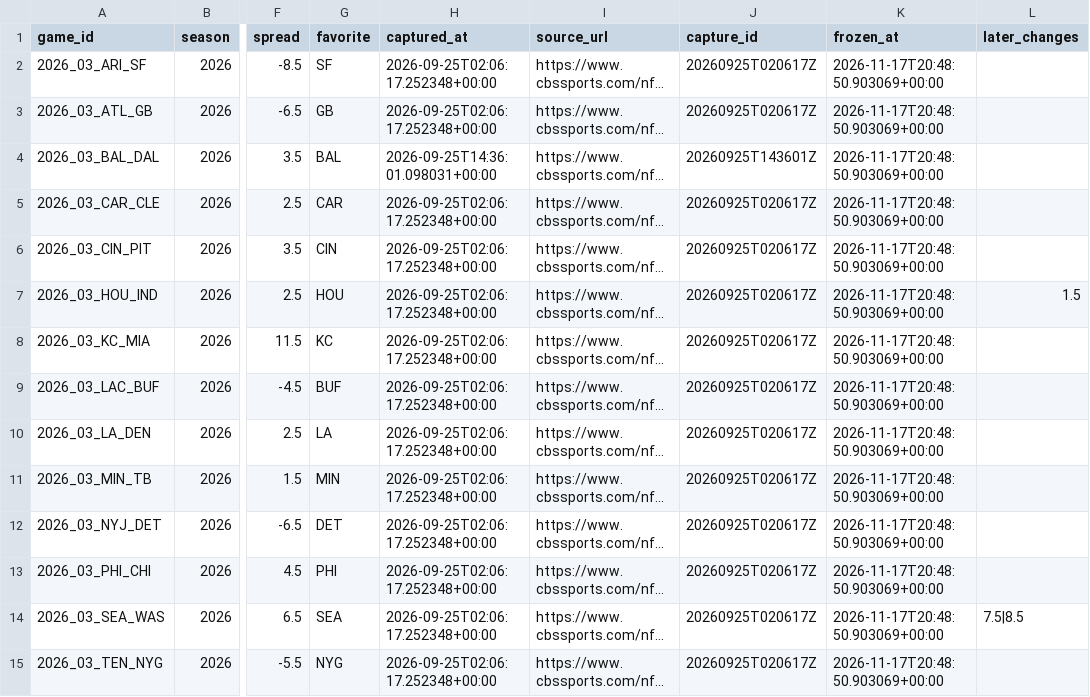
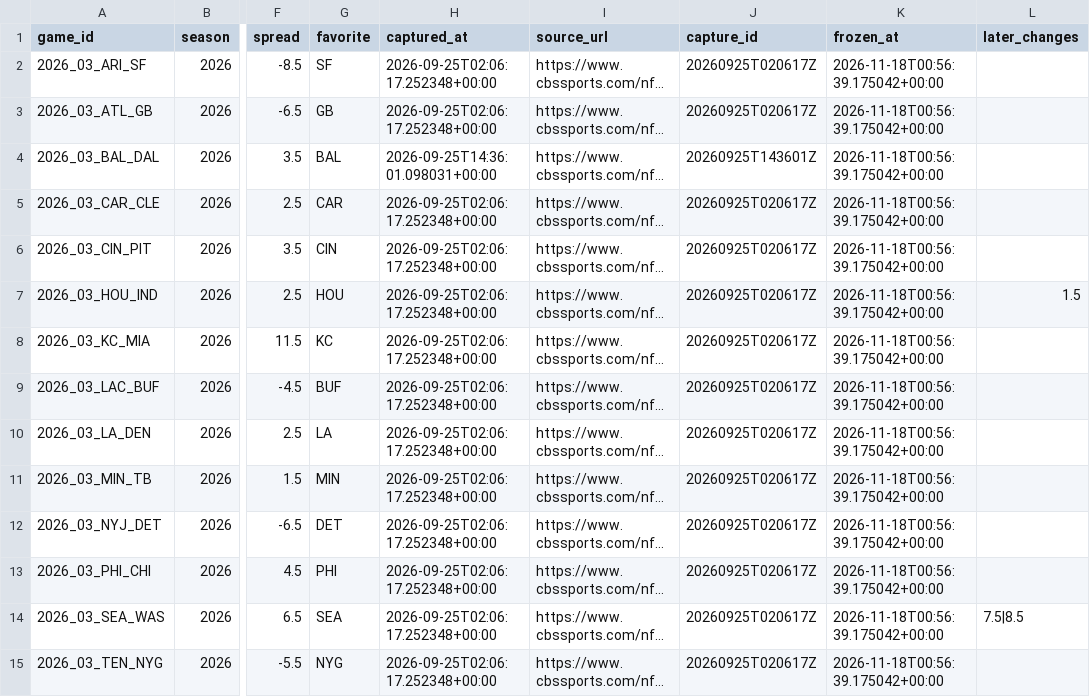
Before and after one commit to wbblanck/NFL_ATS, a CSV file: data/lines/cbs_open_frozen.csv, drawn as a sheet; only a part is shown, gaps mark what is left out; long unchanged cells end in …; the diff covers the shown part only; the diff names each change by its address in the sheet, - before the commit and + after, or states it on an @@ line.

Commit message:
lines: CBS capture 2026-11-18T00:56Z

```diff
--- a/data/lines/cbs_open_frozen.csv
+++ b/data/lines/cbs_open_frozen.csv
-K2:K15 (frozen_at): 2026-11-17T20:48:50.903069+00:00
+K2:K15 (frozen_at): 2026-11-18T00:56:39.175042+00:00
```
Also changed, not shown: 130 edited cells elsewhere in this file, 1 other file.
